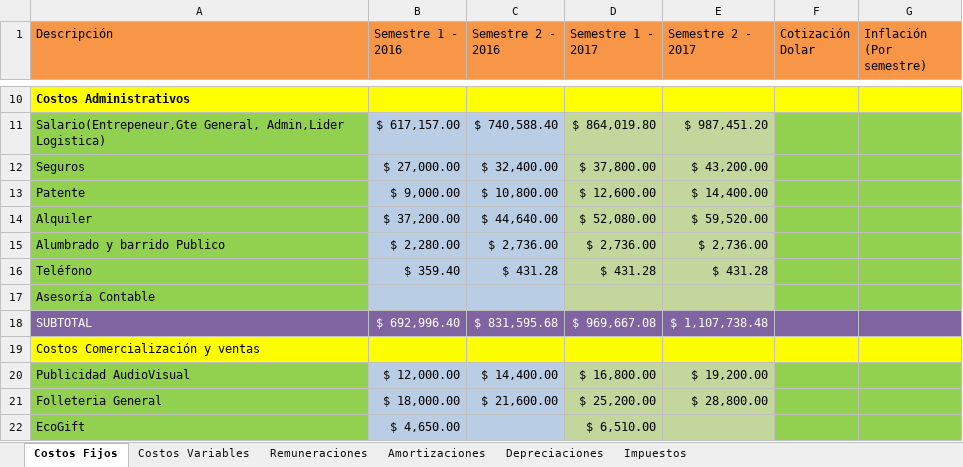
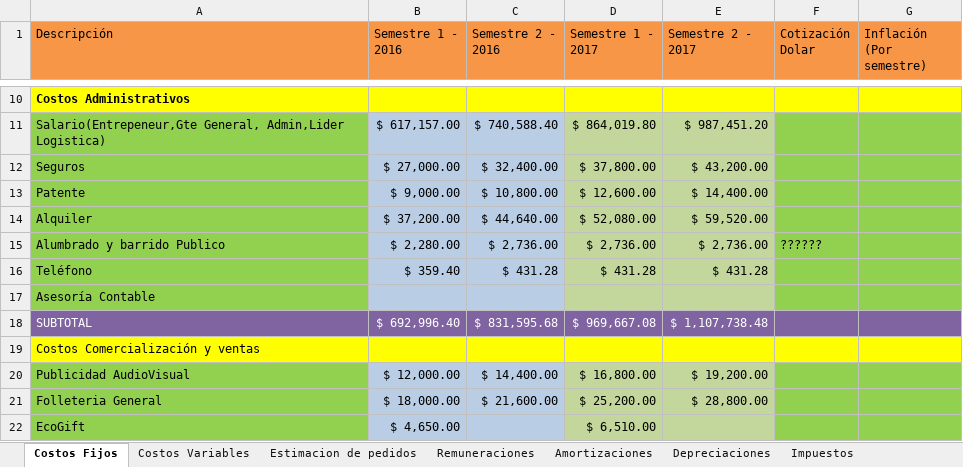
Before and after one commit to Jacodom/sap-tfi-documentation, an Excel workbook: SAP - NEGOCIO/Temporal/Presupuesto/Borrador Costos.xlsx, sheet Costos Fijos, drawn as a sheet; only a part is shown, gaps mark what is left out; values as stored, in another font and other column widths than the file's, no borders; 1 other sheet too large or unreadable and not compared; the diff names each change by its address in the sheet, - before the commit and + after, or states it on an @@ line.

Commit message:
avances en costos variables

```diff
--- a/SAP - NEGOCIO/Temporal/Presupuesto/Borrador Costos.xlsx (sheet Costos Fijos)
+++ b/SAP - NEGOCIO/Temporal/Presupuesto/Borrador Costos.xlsx (sheet Costos Fijos)
+sheet tab: Estimacion de pedidos
-F15 (Cotización Dolar): (empty)
+F15 (Cotización Dolar): ??????
```
Also changed, not shown: sheet Costos Variables, 1 other file.
